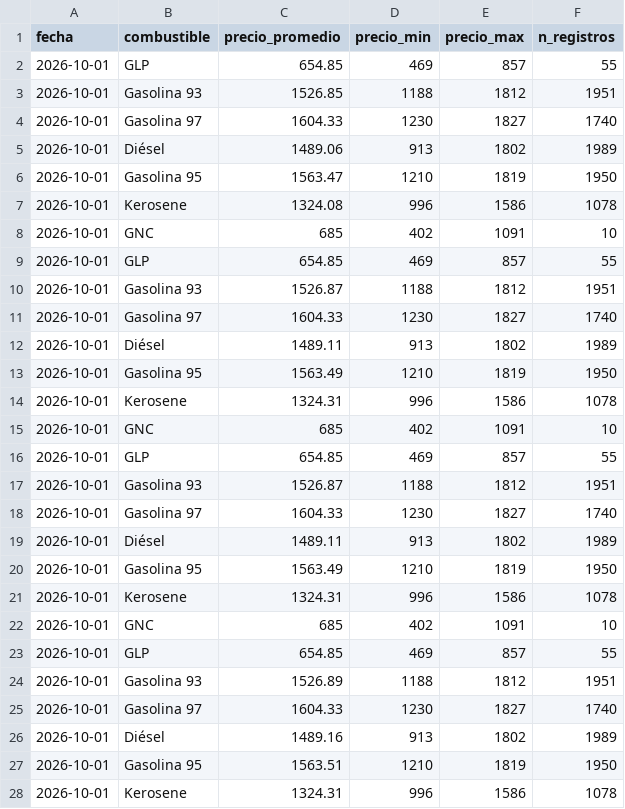
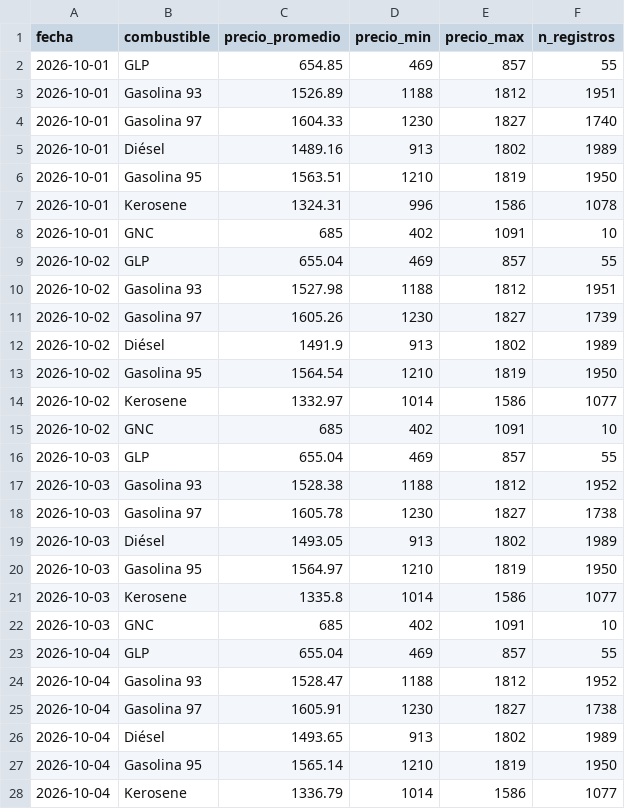
Before and after one commit to diland9/precios-combustibles-chile, a CSV file: data/aggregates/nacional_diario.csv, drawn as a sheet; only a part is shown; the shorter side is filled out with more unchanged rows; the diff names each change by its address in the sheet, - before the commit and + after, or states it on an @@ line.

```diff
--- a/data/aggregates/nacional_diario.csv
+++ b/data/aggregates/nacional_diario.csv
-row 3: 2026-10-01 | Gasolina 93 | 1526.85 | 1188 | 1812 | 1951
-row 4: 2026-10-01 | Gasolina 97 | 1604.33 | 1230 | 1827 | 1740
-row 5: 2026-10-01 | Diésel | 1489.06 | 913 | 1802 | 1989
-row 6: 2026-10-01 | Gasolina 95 | 1563.47 | 1210 | 1819 | 1950
-row 7: 2026-10-01 | Kerosene | 1324.08 | 996 | 1586 | 1078
-row 8: 2026-10-01 | GNC | 685 | 402 | 1091 | 10
-row 9: 2026-10-01 | GLP | 654.85 | 469 | 857 | 55
-row 10: 2026-10-01 | Gasolina 93 | 1526.87 | 1188 | 1812 | 1951
-row 11: 2026-10-01 | Gasolina 97 | 1604.33 | 1230 | 1827 | 1740
-row 12: 2026-10-01 | Diésel | 1489.11 | 913 | 1802 | 1989
-row 13: 2026-10-01 | Gasolina 95 | 1563.49 | 1210 | 1819 | 1950
-row 14: 2026-10-01 | Kerosene | 1324.31 | 996 | 1586 | 1078
-row 15: 2026-10-01 | GNC | 685 | 402 | 1091 | 10
-row 16: 2026-10-01 | GLP | 654.85 | 469 | 857 | 55
-row 17: 2026-10-01 | Gasolina 93 | 1526.87 | 1188 | 1812 | 1951
-row 18: 2026-10-01 | Gasolina 97 | 1604.33 | 1230 | 1827 | 1740
-row 19: 2026-10-01 | Diésel | 1489.11 | 913 | 1802 | 1989
-row 20: 2026-10-01 | Gasolina 95 | 1563.49 | 1210 | 1819 | 1950
-row 21: 2026-10-01 | Kerosene | 1324.31 | 996 | 1586 | 1078
-row 22: 2026-10-01 | GNC | 685 | 402 | 1091 | 10
-row 23: 2026-10-01 | GLP | 654.85 | 469 | 857 | 55
```
Also changed, not shown: 23 other files.
